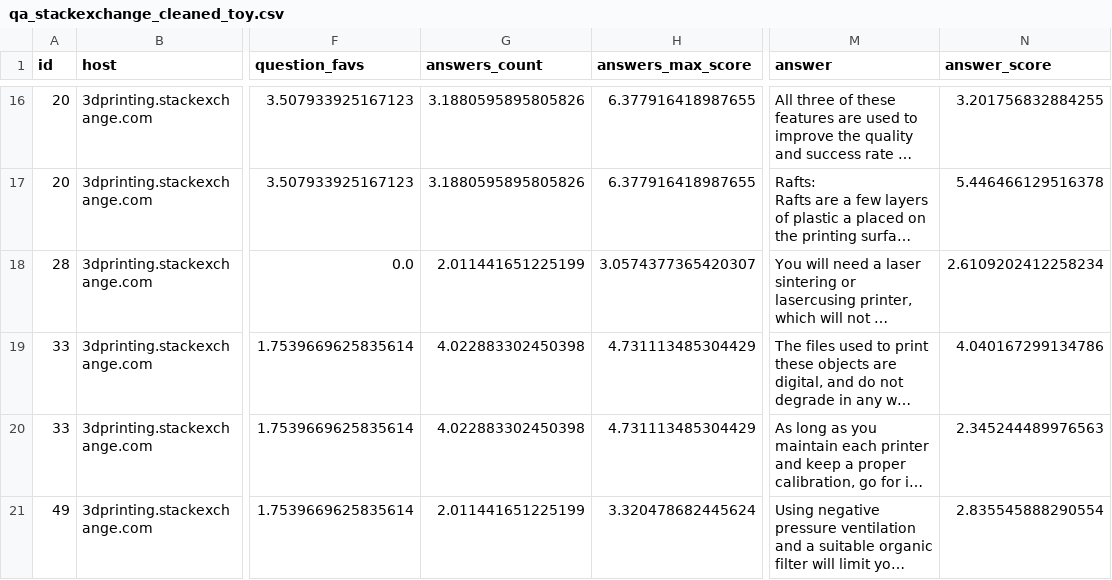
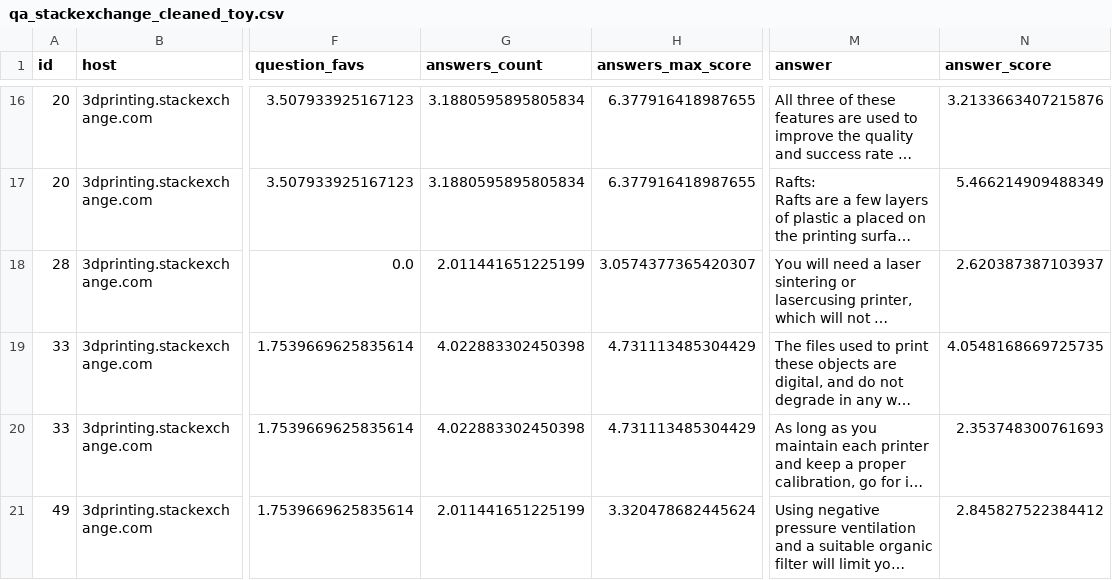
Before and after one commit to oleg-yaroshevskiy/quest_qa_labeling, a CSV file: input/qa_stackexchange_cleaned_toy.csv, drawn as a sheet; only a part is shown, gaps mark what is left out; long unchanged cells end in …; the diff covers the shown part only; the diff names each change by its address in the sheet, - before the commit and + after, or states it on an @@ line.

```diff
--- a/input/qa_stackexchange_cleaned_toy.csv
+++ b/input/qa_stackexchange_cleaned_toy.csv
-G16:G17 (answers_count): 3.1880595895805826
+G16:G17 (answers_count): 3.1880595895805834
-N16 (answer_score): 3.201756832884255
+N16 (answer_score): 3.2133663407215876
-N17 (answer_score): 5.446466129516378
+N17 (answer_score): 5.466214909488349
-N18 (answer_score): 2.6109202412258234
+N18 (answer_score): 2.620387387103937
-N19 (answer_score): 4.040167299134786
+N19 (answer_score): 4.0548168669725735
-N20 (answer_score): 2.345244489976563
+N20 (answer_score): 2.353748300761693
-N21 (answer_score): 2.835545888290554
+N21 (answer_score): 2.845827522384412
```
Also changed, not shown: 95 edited cells elsewhere in this file, 11 other files.
